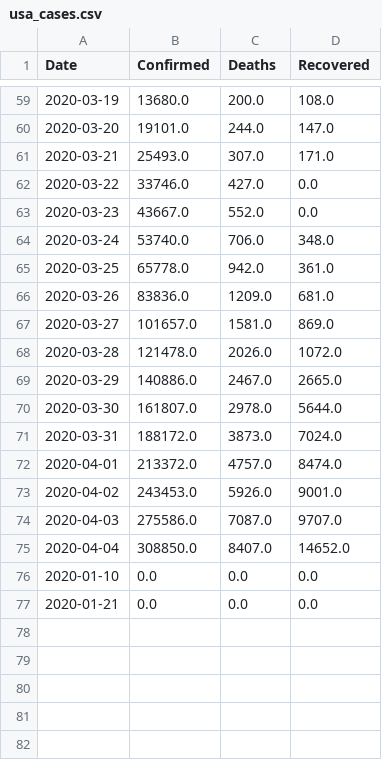
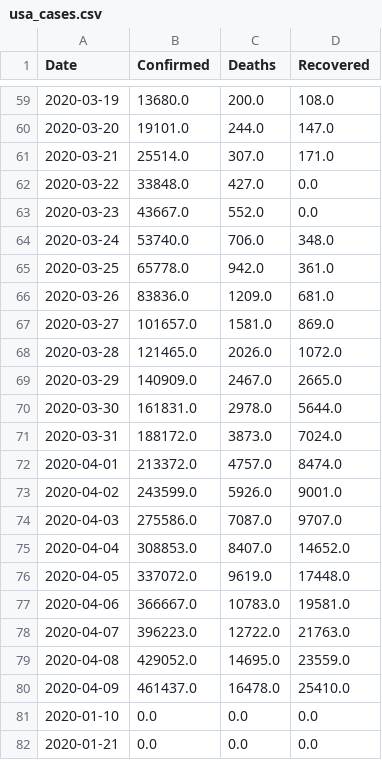
Before and after one commit to vitale232/COVID-19-Plots, a CSV file: output/CSVs/usa_cases.csv, drawn as a sheet; only a part is shown, gaps mark what is left out.

```diff
--- a/output/CSVs/usa_cases.csv
+++ b/output/CSVs/usa_cases.csv
@@ -60,4 +60,4 @@ Date,Confirmed,Deaths,Recovered
 2020-03-20,19101.0,244.0,147.0
-2020-03-21,25493.0,307.0,171.0
-2020-03-22,33746.0,427.0,0.0
+2020-03-21,25514.0,307.0,171.0
+2020-03-22,33848.0,427.0,0.0
 2020-03-23,43667.0,552.0,0.0
@@ -67,10 +67,15 @@ Date,Confirmed,Deaths,Recovered
 2020-03-27,101657.0,1581.0,869.0
-2020-03-28,121478.0,2026.0,1072.0
-2020-03-29,140886.0,2467.0,2665.0
-2020-03-30,161807.0,2978.0,5644.0
+2020-03-28,121465.0,2026.0,1072.0
+2020-03-29,140909.0,2467.0,2665.0
+2020-03-30,161831.0,2978.0,5644.0
 2020-03-31,188172.0,3873.0,7024.0
 2020-04-01,213372.0,4757.0,8474.0
-2020-04-02,243453.0,5926.0,9001.0
+2020-04-02,243599.0,5926.0,9001.0
 2020-04-03,275586.0,7087.0,9707.0
-2020-04-04,308850.0,8407.0,14652.0
+2020-04-04,308853.0,8407.0,14652.0
+2020-04-05,337072.0,9619.0,17448.0
+2020-04-06,366667.0,10783.0,19581.0
+2020-04-07,396223.0,12722.0,21763.0
+2020-04-08,429052.0,14695.0,23559.0
+2020-04-09,461437.0,16478.0,25410.0
 2020-01-10,0.0,0.0,0.0
```
Also changed, not shown: output/CSVs/countries_new_cases.csv, output/CSVs/usa_china_new_cases.csv, 33 other files.
